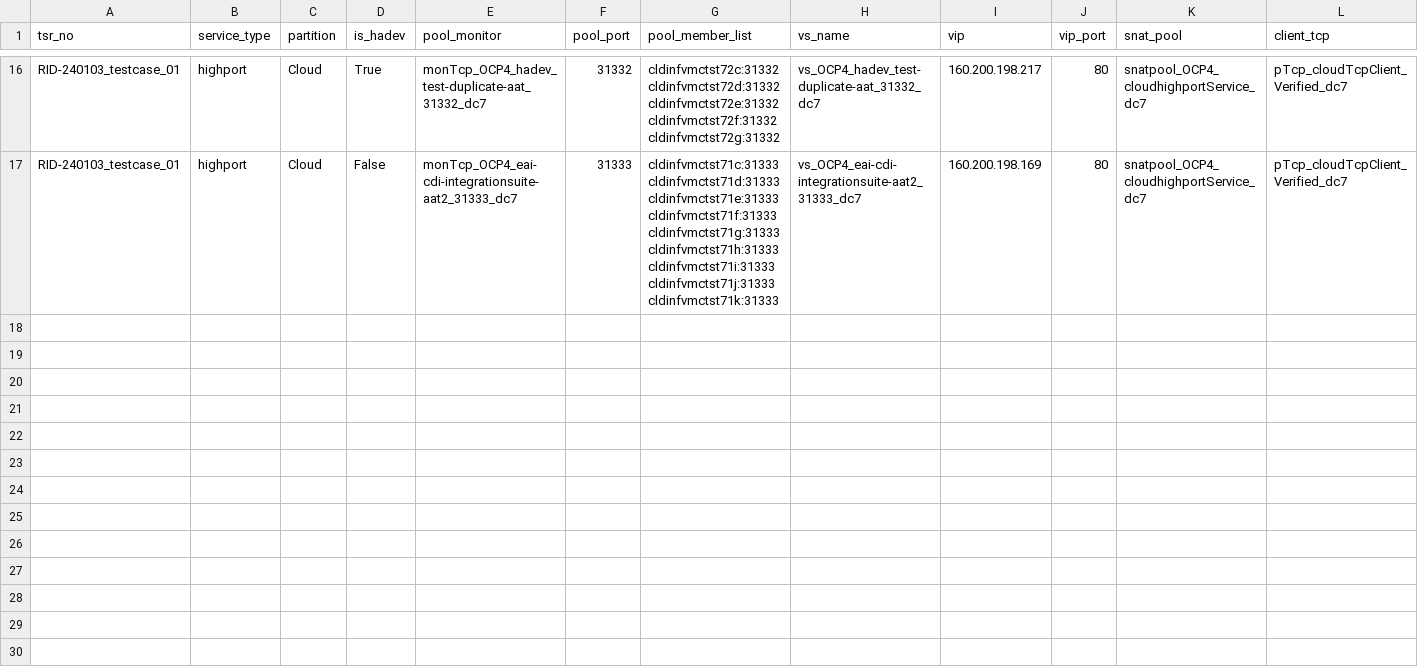
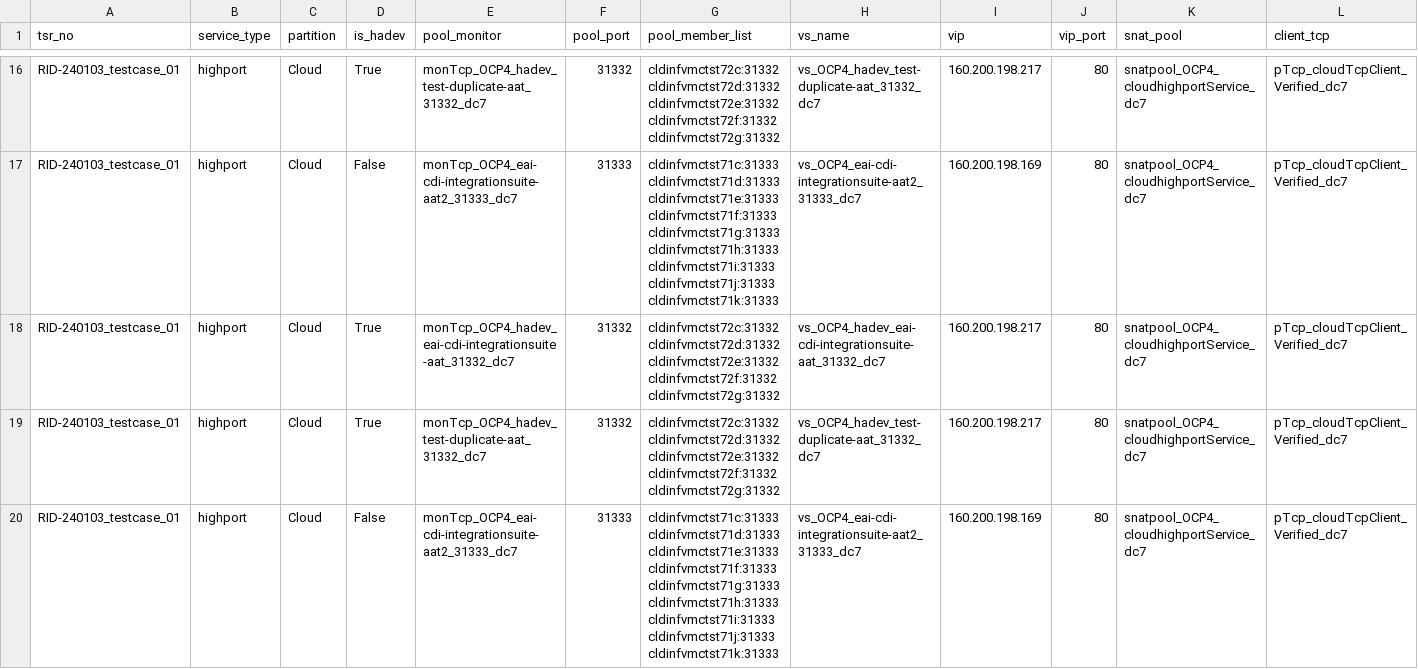
Before and after one commit to igslxylon/HA_F5_LTM_Automate, a CSV file: LTM_Audit_nonprd_highport.csv, drawn as a sheet; only a part is shown, gaps mark what is left out; rows hold the shown columns only; the diff names each change by its address in the sheet, - before the commit and + after, or states it on an @@ line.

Commit message:
Audit for tsr_no: RID-240103_testcase_01 at 2024-01-19 16:47

```diff
--- a/LTM_Audit_nonprd_highport.csv
+++ b/LTM_Audit_nonprd_highport.csv
+row 18: RID-240103_testcase_01 | highport | Cloud | True | monTcp_OCP4_hadev_eai-cdi-integrationsuite-aat_31332_dc7 | 31332 | cldinfvmctst72c:31332 cldinfvmctst72d:31332 cldinfvmctst72e:31332 cldinfvmctst72f:31332 cldinfvmctst72g:31332 | vs_OCP4_hadev_eai-cdi-integrationsuite-aat_31332_dc7 | 160.200.198.217 | 80 | snatpool_OCP4_cloudhighportService_dc7 | pTcp_cloudTcpClient_Verified_dc7
+row 19: RID-240103_testcase_01 | highport | Cloud | True | monTcp_OCP4_hadev_test-duplicate-aat_31332_dc7 | 31332 | cldinfvmctst72c:31332 cldinfvmctst72d:31332 cldinfvmctst72e:31332 cldinfvmctst72f:31332 cldinfvmctst72g:31332 | vs_OCP4_hadev_test-duplicate-aat_31332_dc7 | 160.200.198.217 | 80 | snatpool_OCP4_cloudhighportService_dc7 | pTcp_cloudTcpClient_Verified_dc7
+row 20: RID-240103_testcase_01 | highport | Cloud | False | monTcp_OCP4_eai-cdi-integrationsuite-aat2_31333_dc7 | 31333 | cldinfvmctst71c:31333 cldinfvmctst71d:31333 cldinfvmctst71e:31333 cldinfvmctst71f:31333 cldinfvmctst71g:31333 cldinfvmctst71h:31333 cldinfvmctst71i:31333 cldinfvmctst71j:31333 cldinfvmctst71k:31333 | vs_OCP4_eai-cdi-integrationsuite-aat2_31333_dc7 | 160.200.198.169 | 80 | snatpool_OCP4_cloudhighportService_dc7 | pTcp_cloudTcpClient_Verified_dc7
```
